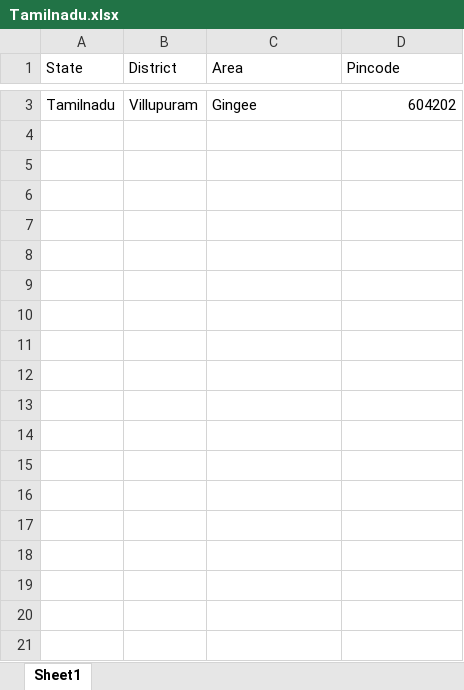
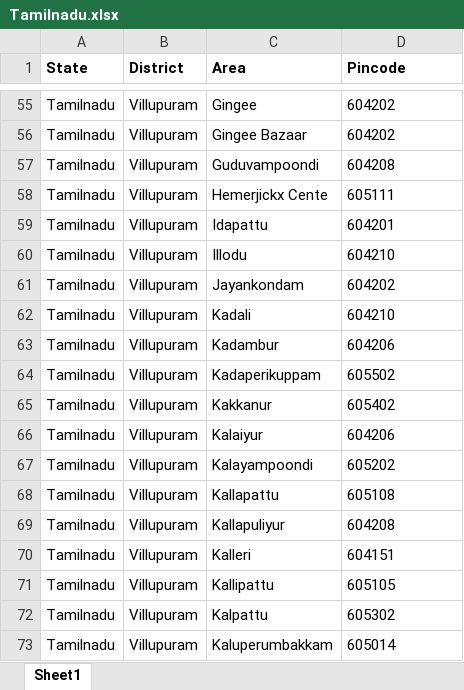
Before and after one commit to vpmglug/districts_details, an Excel workbook: districts/Tamilnadu.xlsx, sheet Sheet1, drawn as a sheet; only a part is shown, gaps mark what is left out; values as stored, in another font and other column widths than the file's, no borders; addresses are those after the commit; the diff covers the shown part only; the diff names each change by its address in the sheet, - before the commit and + after, or states it on an @@ line.

Commit message:
300 places added in villupuram district

```diff
--- a/districts/Tamilnadu.xlsx (sheet Sheet1)
+++ b/districts/Tamilnadu.xlsx (sheet Sheet1)
-A1:D1 bold: off
+A1:D1 bold: on
-D55 alignment: right
+D55 alignment: left
+row 56: Tamilnadu | Villupuram | Gingee Bazaar | 604202
+row 57: Tamilnadu | Villupuram | Guduvampoondi | 604208
+row 58: Tamilnadu | Villupuram | Hemerjickx Cente | 605111
+row 59: Tamilnadu | Villupuram | Idapattu | 604201
+row 60: Tamilnadu | Villupuram | Illodu | 604210
+row 61: Tamilnadu | Villupuram | Jayankondam | 604202
+row 62: Tamilnadu | Villupuram | Kadali | 604210
+row 63: Tamilnadu | Villupuram | Kadambur | 604206
+row 64: Tamilnadu | Villupuram | Kadaperikuppam | 605502
+row 65: Tamilnadu | Villupuram | Kakkanur | 605402
+row 66: Tamilnadu | Villupuram | Kalaiyur | 604206
+row 67: Tamilnadu | Villupuram | Kalayampoondi | 605202
+row 68: Tamilnadu | Villupuram | Kallapattu | 605108
+row 69: Tamilnadu | Villupuram | Kallapuliyur | 604208
+row 70: Tamilnadu | Villupuram | Kalleri | 604151
+row 71: Tamilnadu | Villupuram | Kallipattu | 605105
+row 72: Tamilnadu | Villupuram | Kalpattu | 605302
+row 73: Tamilnadu | Villupuram | Kaluperumbakkam | 605014
```
Also changed, not shown: 281 added rows and 1 removed row elsewhere in this sheet.
